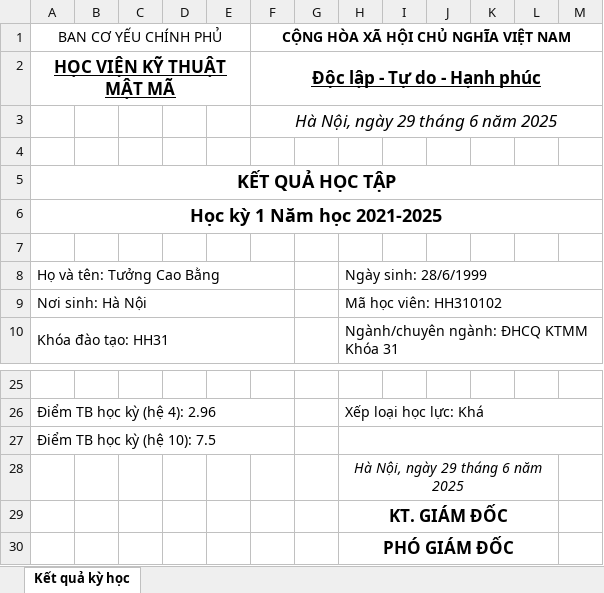
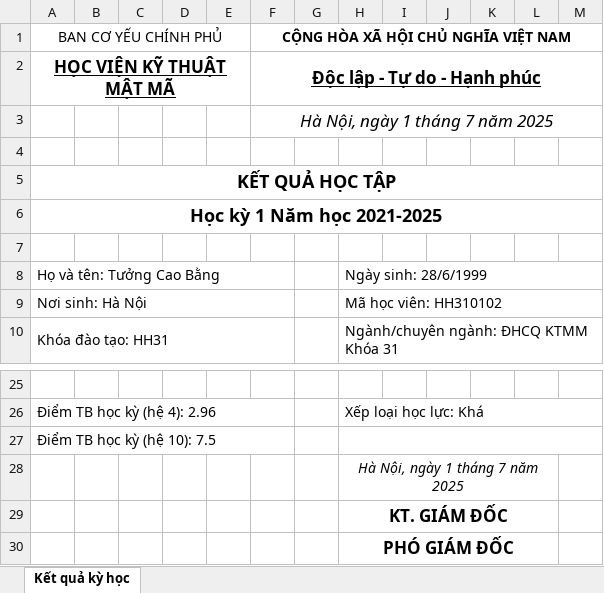
Before and after one commit to ductrong203/KMA_MM, an Excel workbook: kma_mm/kma_be/src/exports/excel/ket_qua_ky_hoc_1.xlsx, sheet Kết quả kỳ học, drawn as a sheet; only a part is shown, gaps mark what is left out; values as stored, in another font and other column widths than the file's, no borders; the diff names each change by its address in the sheet, - before the commit and + after, or states it on an @@ line.

Commit message:
done export excel

```diff
--- a/kma_mm/kma_be/src/exports/excel/ket_qua_ky_hoc_1.xlsx (sheet Kết quả kỳ học)
+++ b/kma_mm/kma_be/src/exports/excel/ket_qua_ky_hoc_1.xlsx (sheet Kết quả kỳ học)
-F3: Hà Nội, ngày 29 tháng 6 năm 2025
+F3: Hà Nội, ngày 1 tháng 7 năm 2025
-H28: Hà Nội, ngày 29 tháng 6 năm 2025
+H28: Hà Nội, ngày 1 tháng 7 năm 2025
```
Also changed, not shown: 5 other files.
